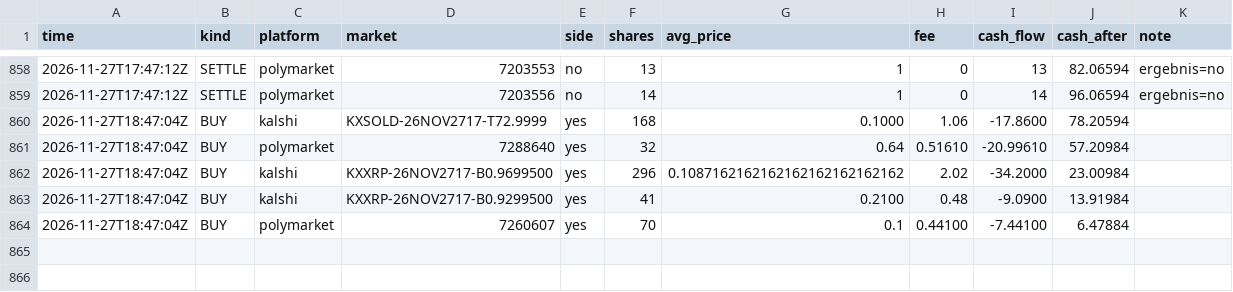
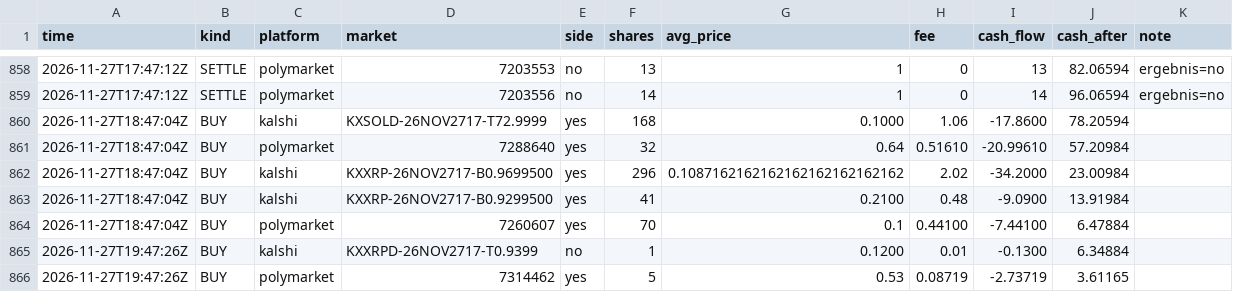
Before and after one commit to rouvenwieland/wahrscheinlichkeits-scanner-public, a CSV file: data/trades_punkt_1k.csv, drawn as a sheet; only a part is shown, gaps mark what is left out.

```diff
--- a/data/trades_punkt_1k.csv
+++ b/data/trades_punkt_1k.csv
@@ -864 +864,3 @@ time,kind,platform,market,side,shares,avg_price,fee,cash_flow,cash_after,note
 2026-11-27T18:47:04Z,BUY,polymarket,7260607,yes,70,0.1,0.44100,-7.44100,6.47884,
+2026-11-27T19:47:26Z,BUY,kalshi,KXXRPD-26NOV2717-T0.9399,no,1,0.1200,0.01,-0.1300,6.34884,
+2026-11-27T19:47:26Z,BUY,polymarket,7314462,yes,5,0.53,0.08719,-2.73719,3.61165,
```
Also changed, not shown: data/berichte/verlauf.csv, data/trades_punkt_10k.csv, 10 other files.
